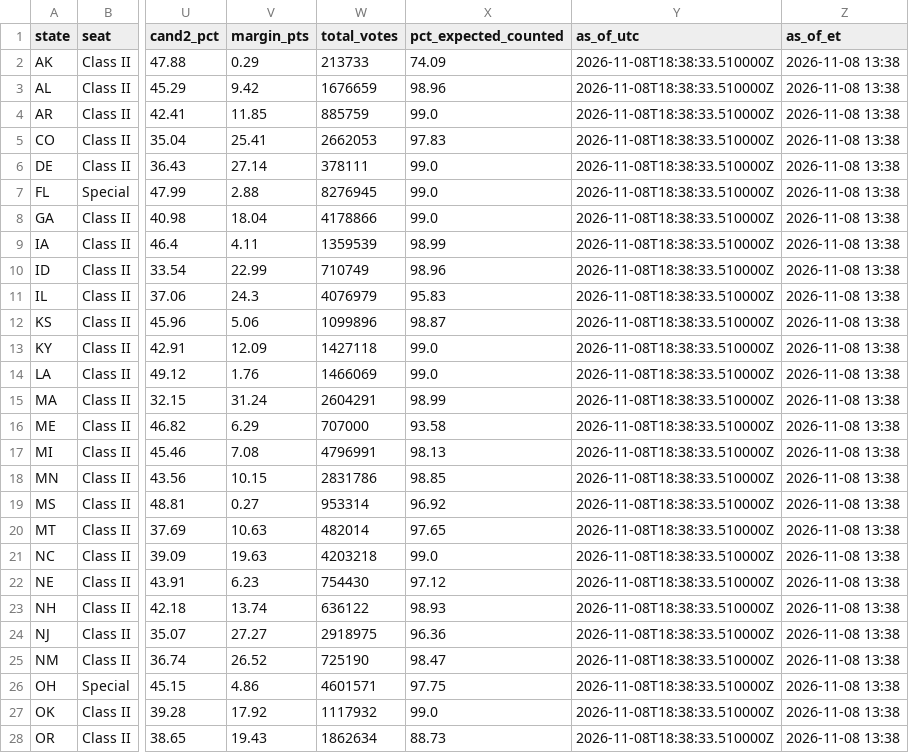
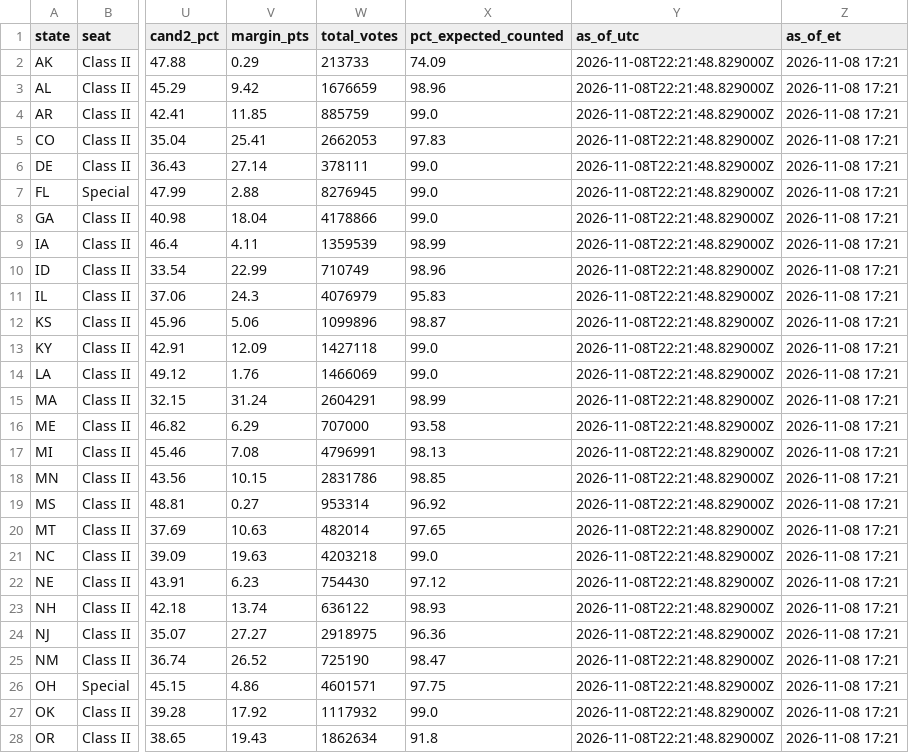
Before and after one commit to jcervas/maps, a CSV file: redrawn-districts-2026/data/senate_results_2026.csv, drawn as a sheet; only a part is shown, gaps mark what is left out; the diff covers the shown part only; the diff names each change by its address in the sheet, - before the commit and + after, or states it on an @@ line.

```diff
--- a/redrawn-districts-2026/data/senate_results_2026.csv
+++ b/redrawn-districts-2026/data/senate_results_2026.csv
-Y2:Y28 (as_of_utc): 2026-11-08T18:38:33.510000Z
+Y2:Y28 (as_of_utc): 2026-11-08T22:21:48.829000Z
-Z2:Z28 (as_of_et): 2026-11-08 13:38
+Z2:Z28 (as_of_et): 2026-11-08 17:21
-X28 (pct_expected_counted): 88.73
+X28 (pct_expected_counted): 91.8
```
Also changed, not shown: 16 edited cells elsewhere in this file, redrawn-districts-2026/data/house_results_2026.csv, 2 other files.
